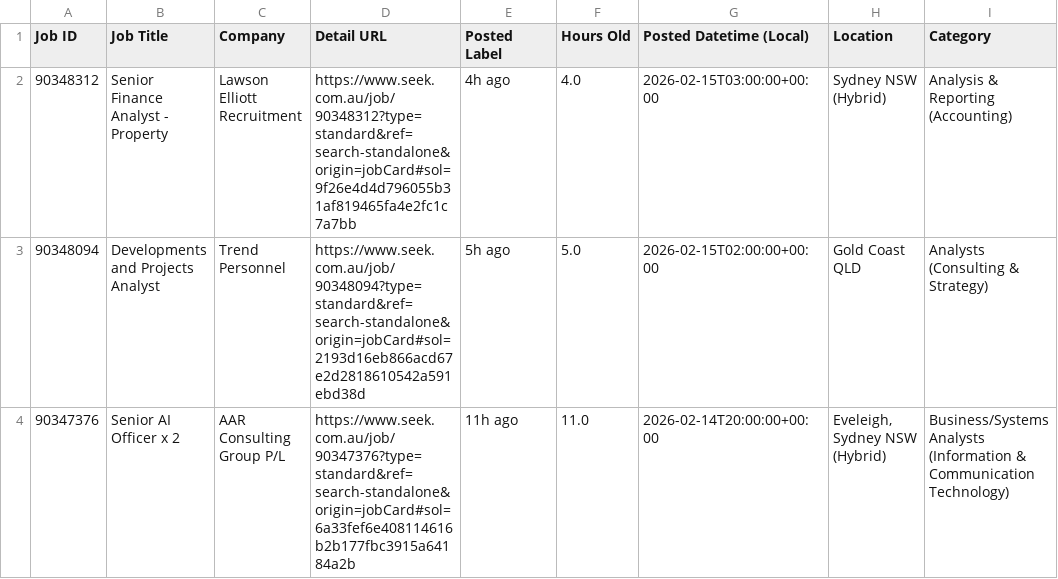
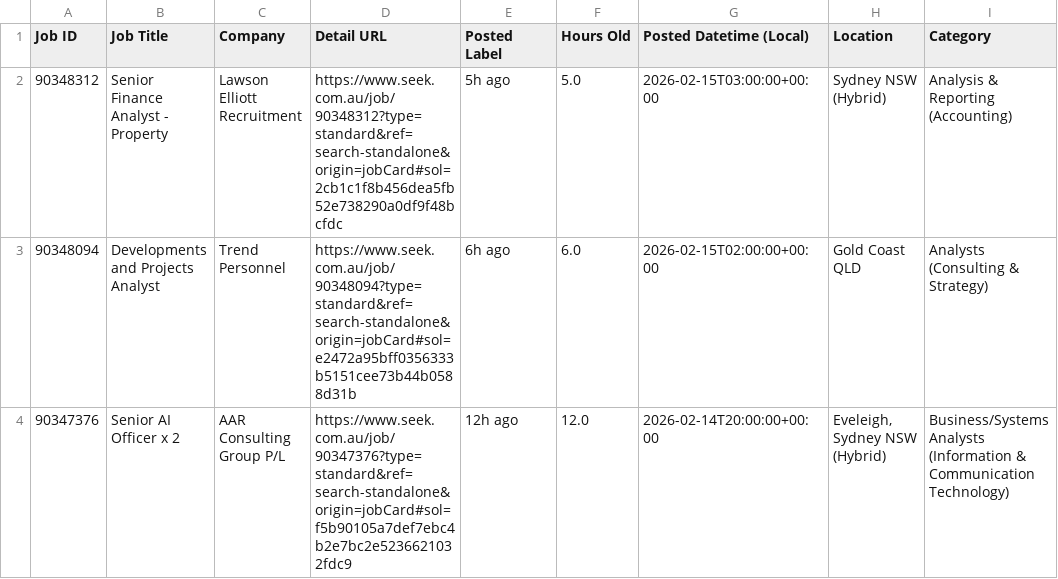
Before and after one commit to TIMXSHI/JobScrapper_SEEK_BA.BI, a CSV file: seek_SIA_24h.csv, drawn as a sheet; only a part is shown; the diff names each change by its address in the sheet, - before the commit and + after, or states it on an @@ line.

```diff
--- a/seek_SIA_24h.csv
+++ b/seek_SIA_24h.csv
-D2 (Detail URL): https://www.seek.com.au/job/90348312?type=standard&ref=search-standalone&origin=jobCard#sol=9f26e4d4d796055b31af819465fa4e2fc1c7a7bb
+D2 (Detail URL): https://www.seek.com.au/job/90348312?type=standard&ref=search-standalone&origin=jobCard#sol=2cb1c1f8b456dea5fb52e738290a0df9f48bcfdc
-E2 (Posted Label): 4h ago
+E2 (Posted Label): 5h ago
-F2 (Hours Old): 4.0
+F2 (Hours Old): 5.0
-D3 (Detail URL): https://www.seek.com.au/job/90348094?type=standard&ref=search-standalone&origin=jobCard#sol=2193d16eb866acd67e2d2818610542a591ebd38d
+D3 (Detail URL): https://www.seek.com.au/job/90348094?type=standard&ref=search-standalone&origin=jobCard#sol=e2472a95bff0356333b5151cee73b44b0588d31b
-E3 (Posted Label): 5h ago
+E3 (Posted Label): 6h ago
-F3 (Hours Old): 5.0
+F3 (Hours Old): 6.0
-D4 (Detail URL): https://www.seek.com.au/job/90347376?type=standard&ref=search-standalone&origin=jobCard#sol=6a33fef6e408114616b2b177fbc3915a64184a2b
+D4 (Detail URL): https://www.seek.com.au/job/90347376?type=standard&ref=search-standalone&origin=jobCard#sol=f5b90105a7def7ebc4b2e7bc2e5236621032fdc9
-E4 (Posted Label): 11h ago
+E4 (Posted Label): 12h ago
-F4 (Hours Old): 11.0
+F4 (Hours Old): 12.0
```
Also changed, not shown: seek_MLAI_24h.csv.
